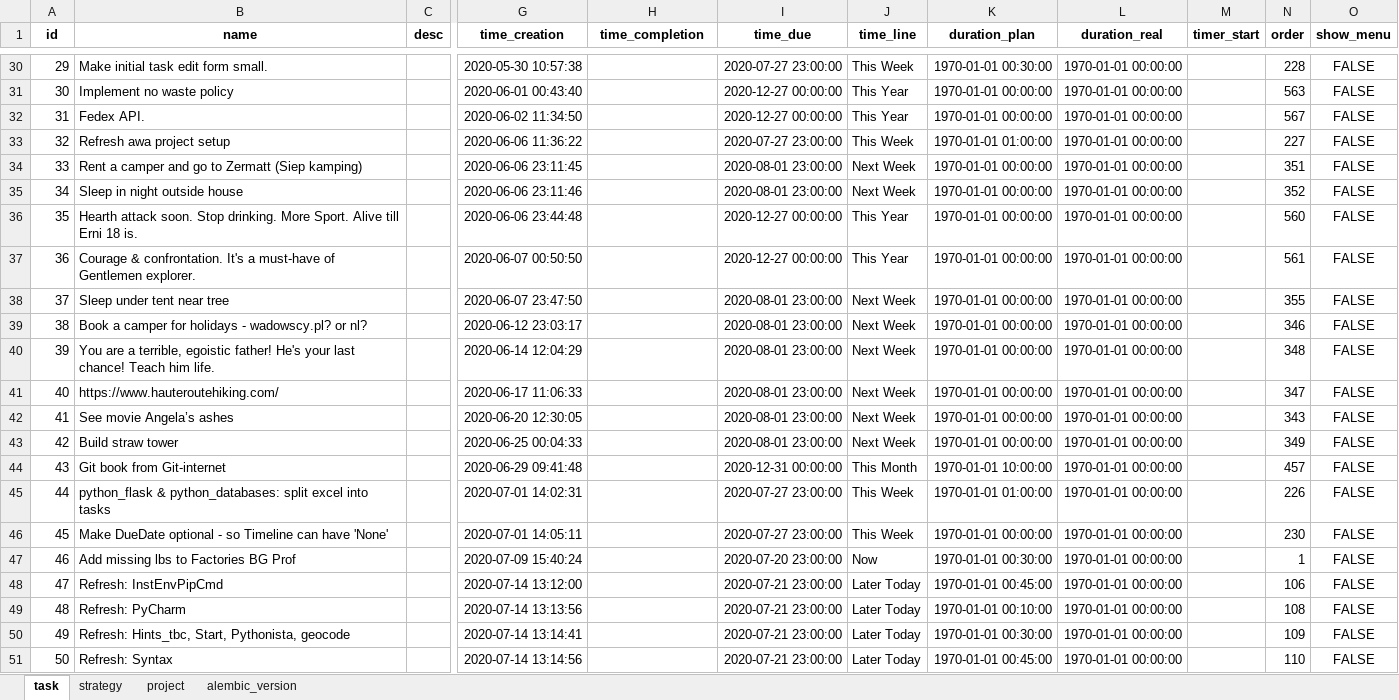
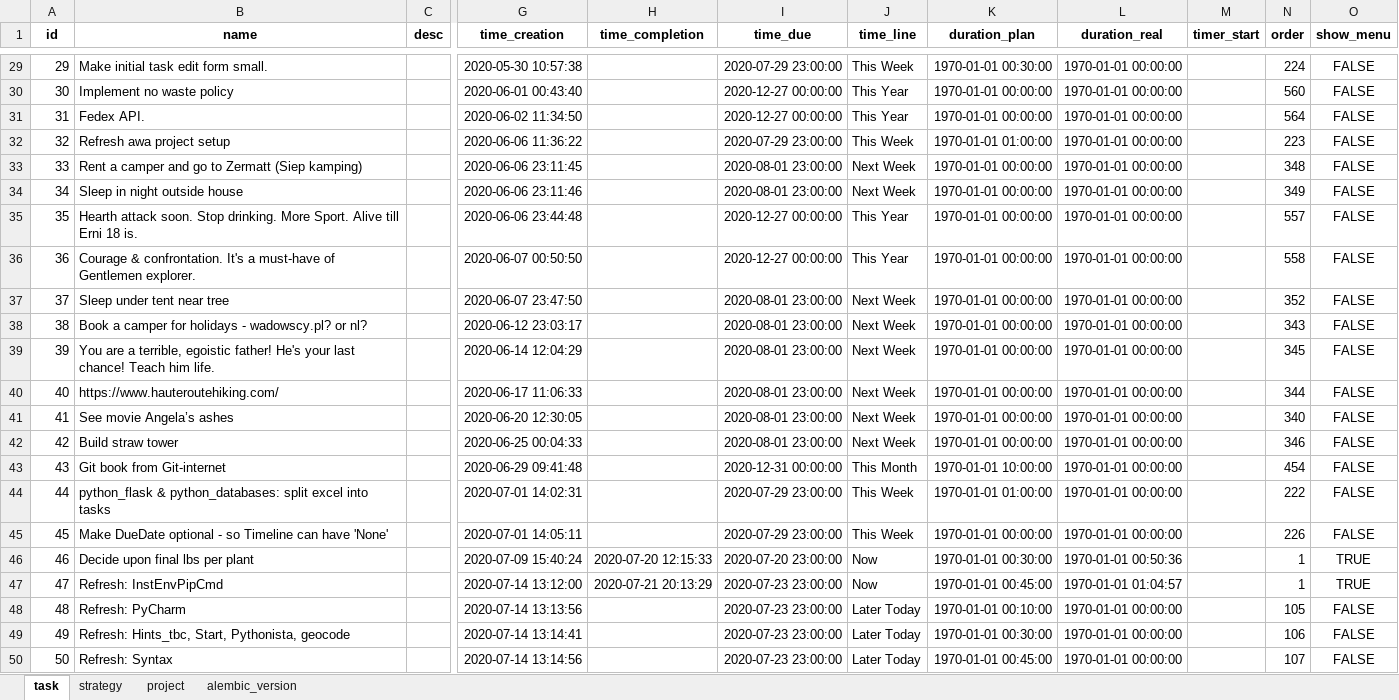
Before and after one commit to ArturBlachnio/ArturWebApp, an Excel workbook: pickles/database_copy_input.xlsx, sheet task, drawn as a sheet; only a part is shown, gaps mark what is left out; values as stored, in another font and other column widths than the file's, no borders; addresses are those after the commit; the diff covers the shown part only; the diff names each change by its address in the sheet, - before the commit and + after, or states it on an @@ line.

```diff
--- a/pickles/database_copy_input.xlsx (sheet task)
+++ b/pickles/database_copy_input.xlsx (sheet task)
-I29 (time_due): 2020-07-27 23:00:00
+I29 (time_due): 2020-07-29 23:00:00
-N29 (order): 228
+N29 (order): 224
-N30 (order): 563
+N30 (order): 560
-N31 (order): 567
+N31 (order): 564
-I32 (time_due): 2020-07-27 23:00:00
+I32 (time_due): 2020-07-29 23:00:00
-N32 (order): 227
+N32 (order): 223
-N33 (order): 351
+N33 (order): 348
-N34 (order): 352
+N34 (order): 349
-N35 (order): 560
+N35 (order): 557
-N36 (order): 561
+N36 (order): 558
-N37 (order): 355
+N37 (order): 352
-N38 (order): 346
+N38 (order): 343
-N39 (order): 348
+N39 (order): 345
-N40 (order): 347
+N40 (order): 344
-N41 (order): 343
+N41 (order): 340
-N42 (order): 349
+N42 (order): 346
-N43 (order): 457
+N43 (order): 454
-I44:I45 (time_due): 2020-07-27 23:00:00
+I44:I45 (time_due): 2020-07-29 23:00:00
-N44 (order): 226
+N44 (order): 222
-N45 (order): 230
+N45 (order): 226
-B46 (name): Add missing lbs to Factories BG Prof
+B46 (name): Decide upon final lbs per plant
-H46 (time_completion): (empty)
+H46 (time_completion): 2020-07-20 12:15:33
-L46 (duration_real): 1970-01-01 00:00:00
+L46 (duration_real): 1970-01-01 00:50:36
-O46:O47 (show_menu): FALSE
+O46:O47 (show_menu): TRUE
-H47 (time_completion): (empty)
+H47 (time_completion): 2020-07-21 20:13:29
-I47:I50 (time_due): 2020-07-21 23:00:00
+I47:I50 (time_due): 2020-07-23 23:00:00
-J47 (time_line): Later Today
+J47 (time_line): Now
-L47 (duration_real): 1970-01-01 00:00:00
+L47 (duration_real): 1970-01-01 01:04:57
-N47 (order): 106
+N47 (order): 1
-N48 (order): 108
+N48 (order): 105
-N49 (order): 109
+N49 (order): 106
-N50 (order): 110
+N50 (order): 107
```
Also changed, not shown: 5 added rows, 1 removed row, 89 edited cells and row numbers in column A elsewhere in this sheet, sheet alembic_version, 4 other files.
